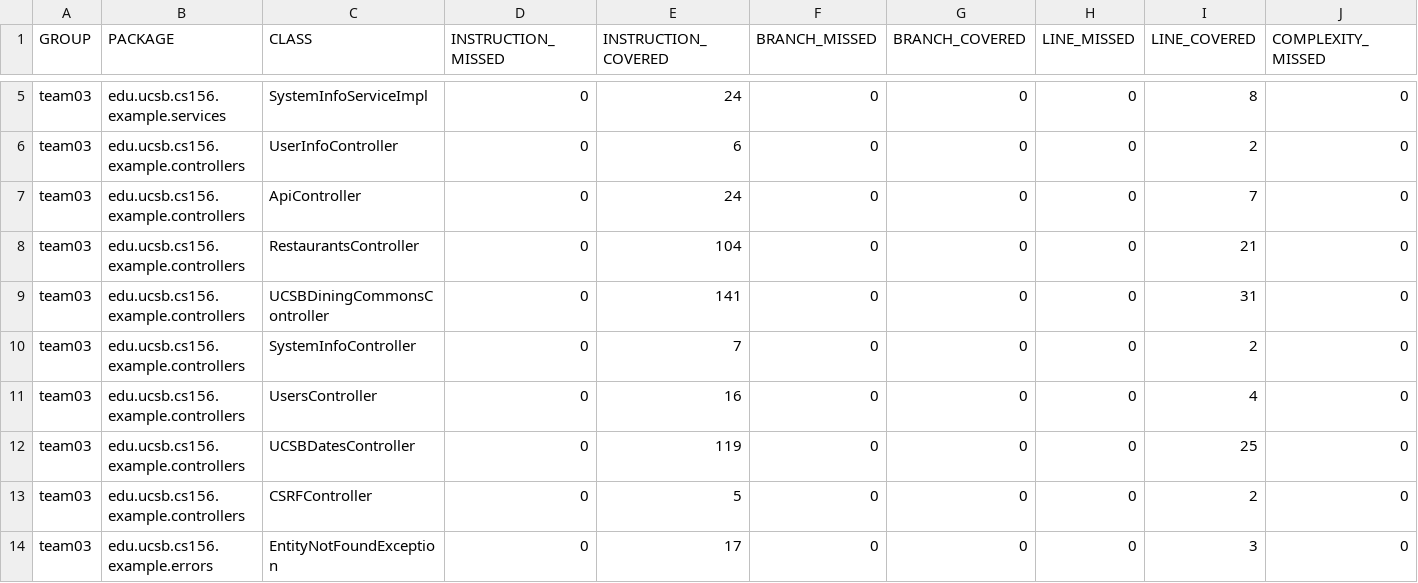
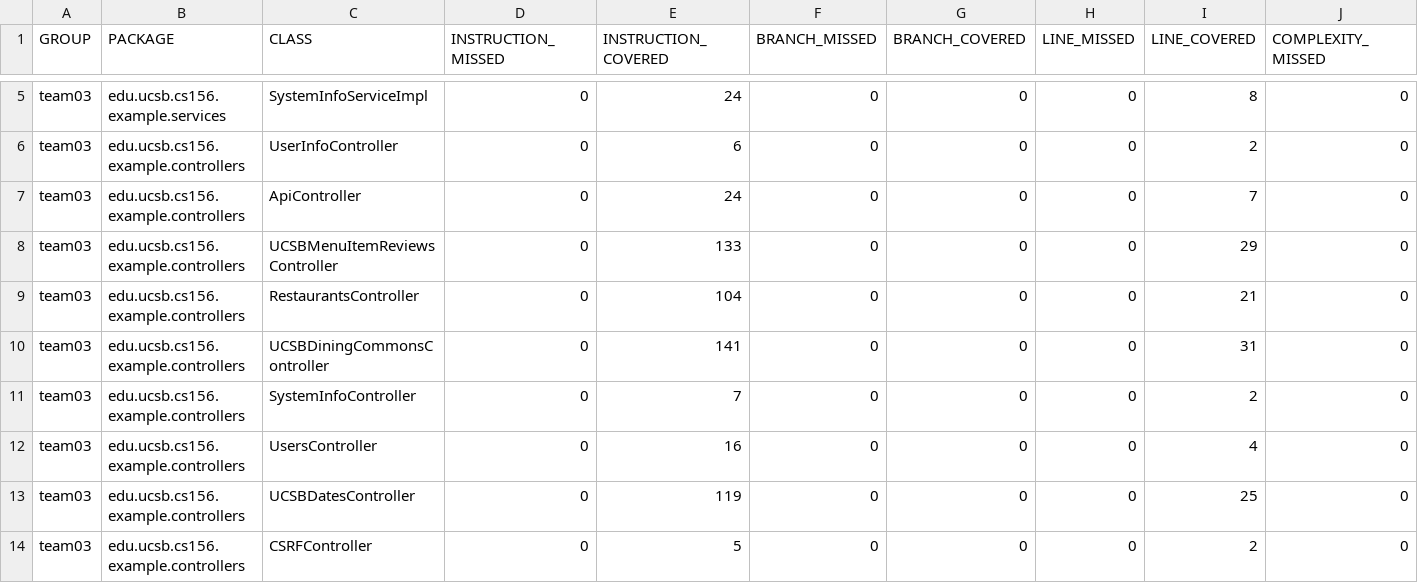
Before and after one commit to ucsb-cs156-w24/team03-w24-4pm-3, a CSV file: jacoco/jacoco.csv, drawn as a sheet; only a part is shown, gaps mark what is left out; the shorter side is filled out with more unchanged rows; rows hold the shown columns only; the diff names each change by its address in the sheet, - before the commit and + after, or states it on an @@ line.

Commit message:
Deploying to gh-pages from @ ucsb-cs156-w24/team03-w24-4pm-3@ef39507bcc17cf95b134338a950069a25eaf97da 🚀

```diff
--- a/jacoco/jacoco.csv
+++ b/jacoco/jacoco.csv
+row 8: team03 | edu.ucsb.cs156.example.controllers | UCSBMenuItemReviewsController | 0 | 133 | 0 | 0 | 0 | 29 | 0
```
Also changed, not shown: 7 other files.
